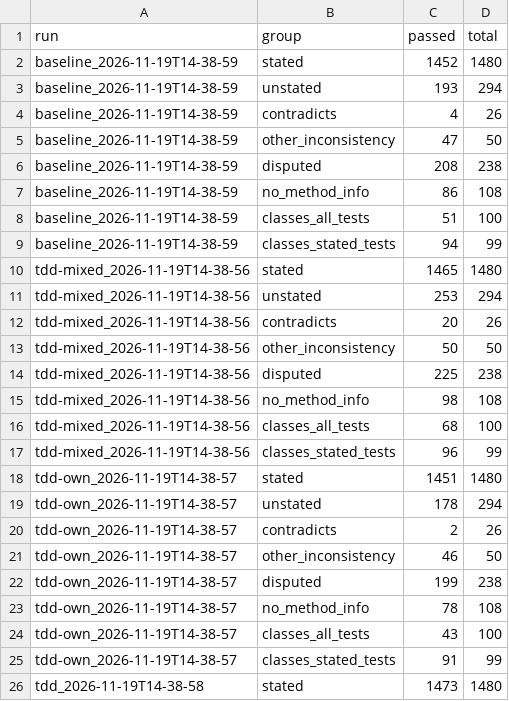
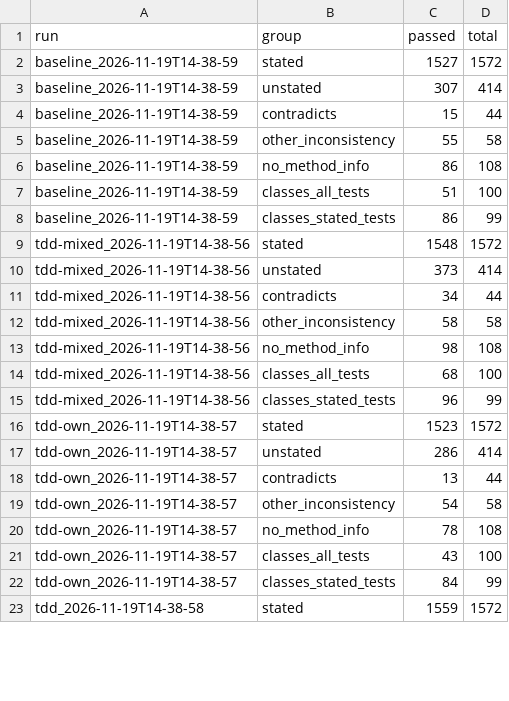
Before and after one commit to ioni-abc/tdd-agent, a CSV file: results/analysis/rescore_stated.csv, drawn as a sheet; only a part is shown; the diff covers the shown part only.

Commit message:
rescore_stated.py: one labeling (benchmark_labels.csv); no agreement or disputed group; new results

```diff
--- a/results/analysis/rescore_stated.csv
+++ b/results/analysis/rescore_stated.csv
@@ -1,15 +1,13 @@
 run,group,passed,total
-baseline_2026-11-19T14-38-59,stated,1452,1480
-baseline_2026-11-19T14-38-59,unstated,193,294
-baseline_2026-11-19T14-38-59,contradicts,4,26
-baseline_2026-11-19T14-38-59,other_inconsistency,47,50
-baseline_2026-11-19T14-38-59,disputed,208,238
+baseline_2026-11-19T14-38-59,stated,1527,1572
+baseline_2026-11-19T14-38-59,unstated,307,414
+baseline_2026-11-19T14-38-59,contradicts,15,44
+baseline_2026-11-19T14-38-59,other_inconsistency,55,58
 baseline_2026-11-19T14-38-59,no_method_info,86,108
 baseline_2026-11-19T14-38-59,classes_all_tests,51,100
-baseline_2026-11-19T14-38-59,classes_stated_tests,94,99
-tdd-mixed_2026-11-19T14-38-56,stated,1465,1480
-tdd-mixed_2026-11-19T14-38-56,unstated,253,294
-tdd-mixed_2026-11-19T14-38-56,contradicts,20,26
-tdd-mixed_2026-11-19T14-38-56,other_inconsistency,50,50
-tdd-mixed_2026-11-19T14-38-56,disputed,225,238
+baseline_2026-11-19T14-38-59,classes_stated_tests,86,99
+tdd-mixed_2026-11-19T14-38-56,stated,1548,1572
+tdd-mixed_2026-11-19T14-38-56,unstated,373,414
+tdd-mixed_2026-11-19T14-38-56,contradicts,34,44
+tdd-mixed_2026-11-19T14-38-56,other_inconsistency,58,58
 tdd-mixed_2026-11-19T14-38-56,no_method_info,98,108
@@ -17,10 +15,9 @@ tdd-mixed_2026-11-19T14-38-56,classes_all_tests,68,100
 tdd-mixed_2026-11-19T14-38-56,classes_stated_tests,96,99
-tdd-own_2026-11-19T14-38-57,stated,1451,1480
-tdd-own_2026-11-19T14-38-57,unstated,178,294
-tdd-own_2026-11-19T14-38-57,contradicts,2,26
-tdd-own_2026-11-19T14-38-57,other_inconsistency,46,50
-tdd-own_2026-11-19T14-38-57,disputed,199,238
+tdd-own_2026-11-19T14-38-57,stated,1523,1572
+tdd-own_2026-11-19T14-38-57,unstated,286,414
+tdd-own_2026-11-19T14-38-57,contradicts,13,44
+tdd-own_2026-11-19T14-38-57,other_inconsistency,54,58
 tdd-own_2026-11-19T14-38-57,no_method_info,78,108
 tdd-own_2026-11-19T14-38-57,classes_all_tests,43,100
-tdd-own_2026-11-19T14-38-57,classes_stated_tests,91,99
-tdd_2026-11-19T14-38-58,stated,1473,1480
+tdd-own_2026-11-19T14-38-57,classes_stated_tests,84,99
+tdd_2026-11-19T14-38-58,stated,1559,1572
```
Also changed, not shown: 1 removed row and 6 edited cells elsewhere in this file, 1 other file.
